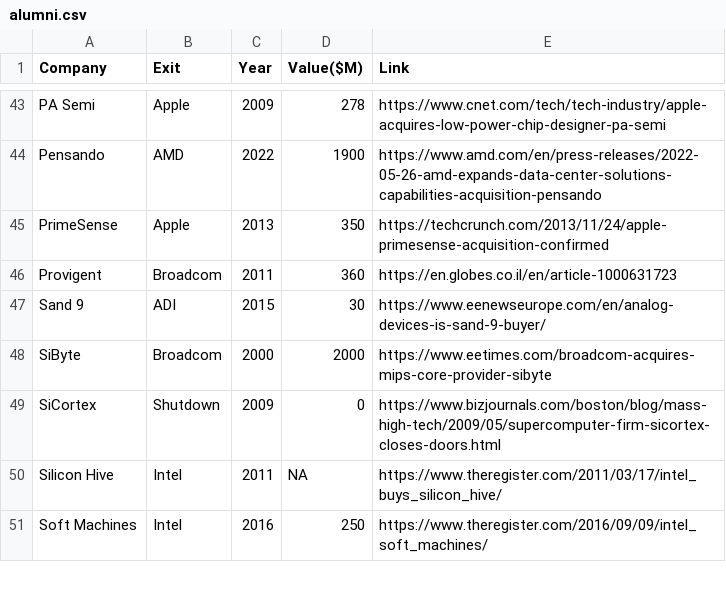
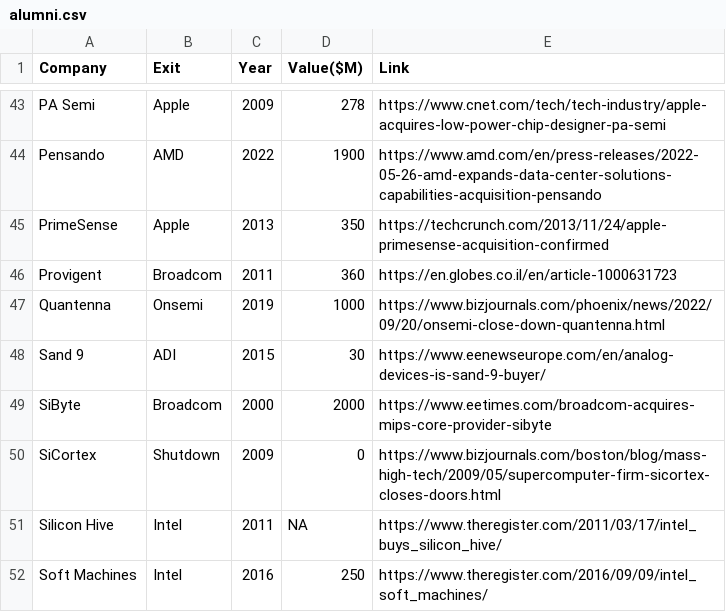
Before and after one commit to aolofsson/awesome-semiconductor-startups, a CSV file: alumni.csv, drawn as a sheet; only a part is shown, gaps mark what is left out.

```diff
--- a/alumni.csv
+++ b/alumni.csv
@@ -46,2 +46,3 @@ PrimeSense,Apple,2013,350,https://techcrunch.com/2013/11/24/apple-primesense-acq
 Provigent,Broadcom,2011,360,https://en.globes.co.il/en/article-1000631723
+Quantenna,Onsemi,2019,1000,https://www.bizjournals.com/phoenix/news/2022/09/20/onsemi-close-down-quantenna.html
 Sand 9,ADI,2015,30,https://www.eenewseurope.com/en/analog-devices-is-sand-9-buyer/
```
Also changed, not shown: startups.csv, 1 other file.
